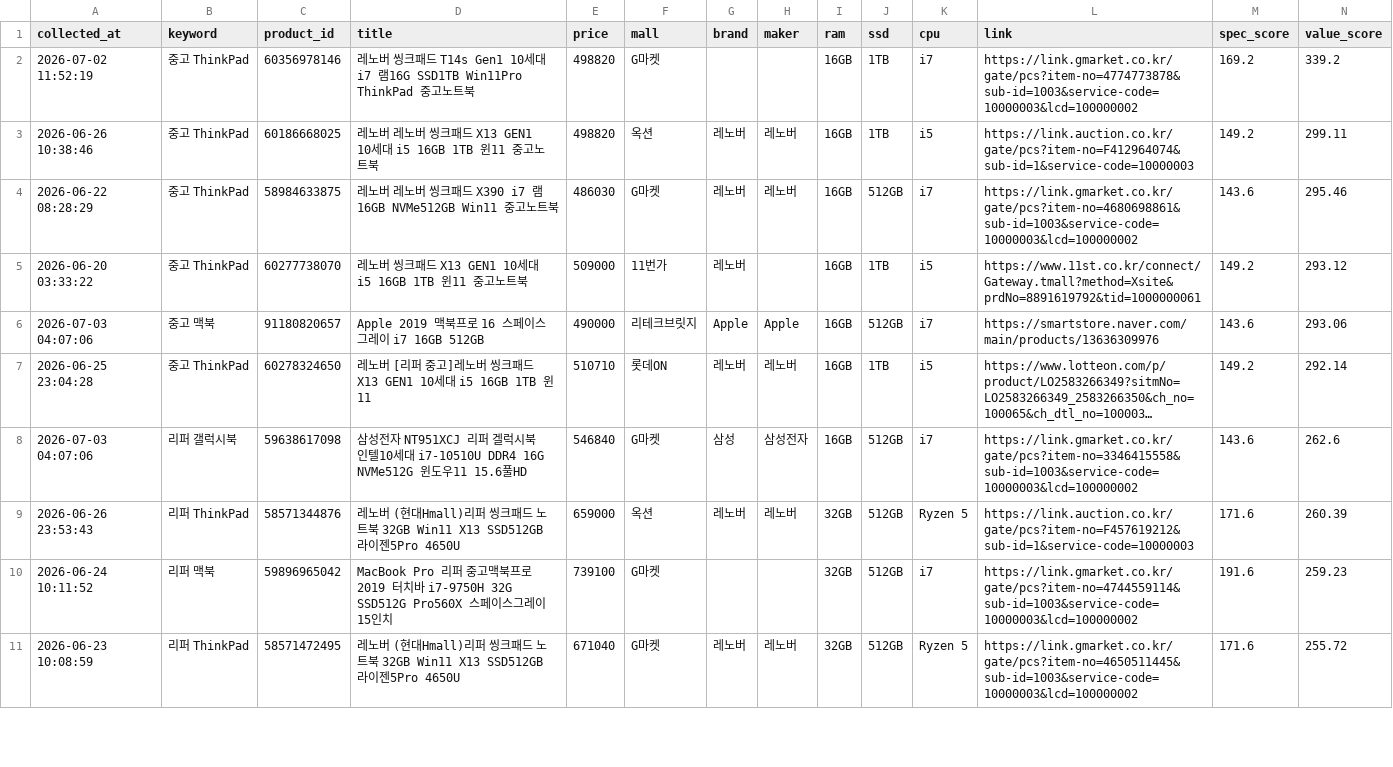
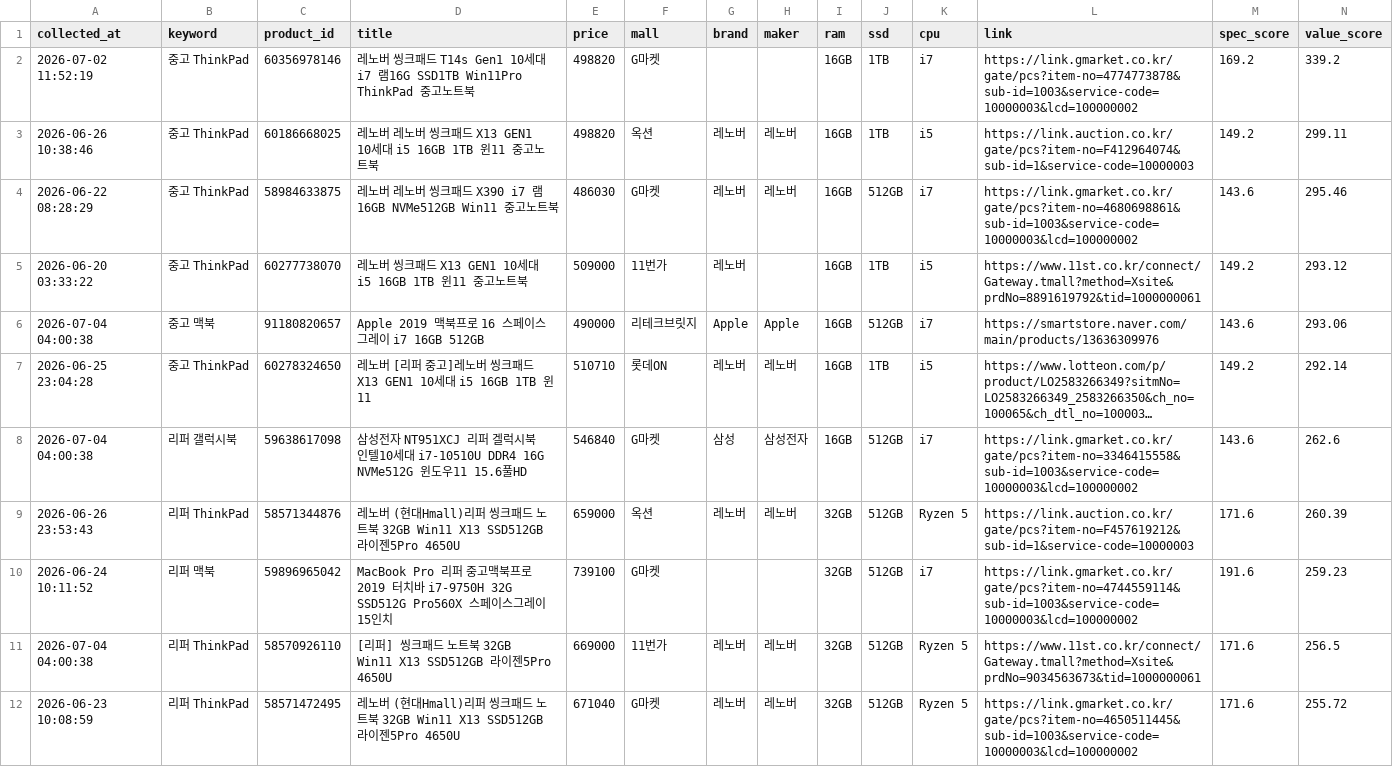
Before and after one commit to yunhappa/refurb-laptop-tracker, a CSV file: scored_candidates.csv, drawn as a sheet; only a part is shown; long unchanged cells end in …; the diff covers the shown part only; the diff names each change by its address in the sheet, - before the commit and + after, or states it on an @@ line.

```diff
--- a/scored_candidates.csv
+++ b/scored_candidates.csv
-A6 (collected_at): 2026-07-03 04:07:06
+A6 (collected_at): 2026-07-04 04:00:38
-A8 (collected_at): 2026-07-03 04:07:06
+A8 (collected_at): 2026-07-04 04:00:38
+row 11: 2026-07-04 04:00:38 | 리퍼 ThinkPad | 58570926110 | [리퍼] 씽크패드 노트북 32GB Win11 X13 SSD512GB 라이젠5Pro 4650U | 669000 | 11번가 | 레노버 | 레노버 | 32GB | 512GB | Ryzen 5 | https://www.11st.co.kr/connect/Gateway.tmall?method=Xsite&prdNo=9034563673&tid=1000000061 | 171.6 | 256.5
```
Also changed, not shown: 5 added rows, 2 removed rows and 32 edited cells elsewhere in this file, best_by_model.csv, buy_timing_result.csv, 3 other files.
